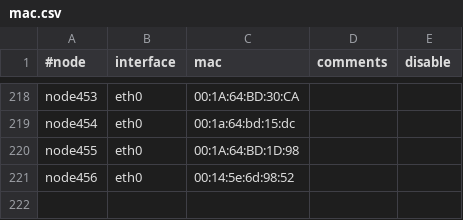
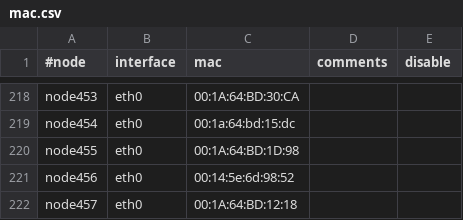
Before and after one commit to broadinstitute/APSGhistory, a CSV file: xcat2/tables/mac.csv, drawn as a sheet; only a part is shown, gaps mark what is left out.

Commit message:
Added node457
git-svn-id: https://subversion01.broadinstitute.org/APSG@1034 95e82132-2061-11dd-9cc4-33af95911ecc

```diff
--- a/xcat2/tables/mac.csv
+++ b/xcat2/tables/mac.csv
@@ -221 +221,2 @@
 "node456","eth0","00:14:5e:6d:98:52",,
+"node457","eth0","00:1A:64:BD:12:18",,
```
Also changed, not shown: xcat2/tables/hosts.csv, xcat2/tables/mp.csv, 2 other files.
